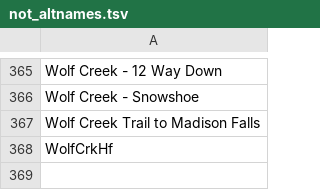
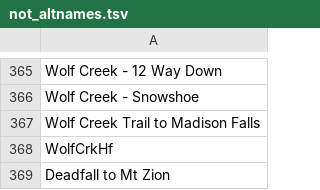
Before and after one commit to wxqmerge/Hiker_app, a TSV file: not_altnames.tsv, drawn as a sheet; only a part is shown, gaps mark what is left out; the diff names each change by its address in the sheet, - before the commit and + after, or states it on an @@ line.

Commit message:
remove Deadfall to Mt Zion from Deadfall altNames

```diff
--- a/not_altnames.tsv
+++ b/not_altnames.tsv
+row 369: Deadfall to Mt Zion
```
Also changed, not shown: 2 other files.
